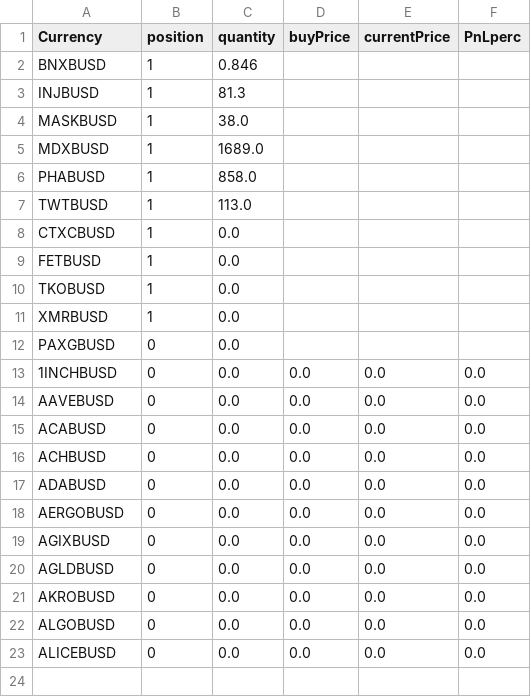
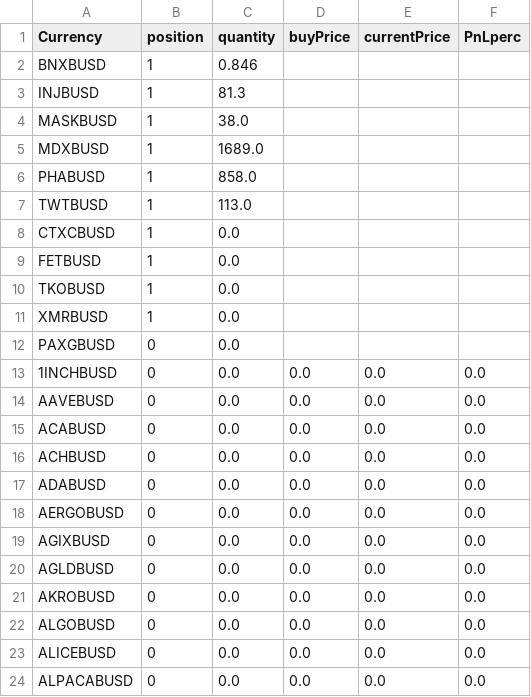
Before and after one commit to jptsantossilva/BEC, a CSV file: Dev/positions4h.csv, drawn as a sheet.

```diff
--- a/Dev/positions4h.csv
+++ b/Dev/positions4h.csv
@@ -23 +23,2 @@ ALGOBUSD,0,0.0,0.0,0.0,0.0
 ALICEBUSD,0,0.0,0.0,0.0,0.0
+ALPACABUSD,0,0.0,0.0,0.0,0.0
```
Also changed, not shown: Dev/addcoinpair.csv, Dev/coinpairBestEma.csv, 3 other files.
